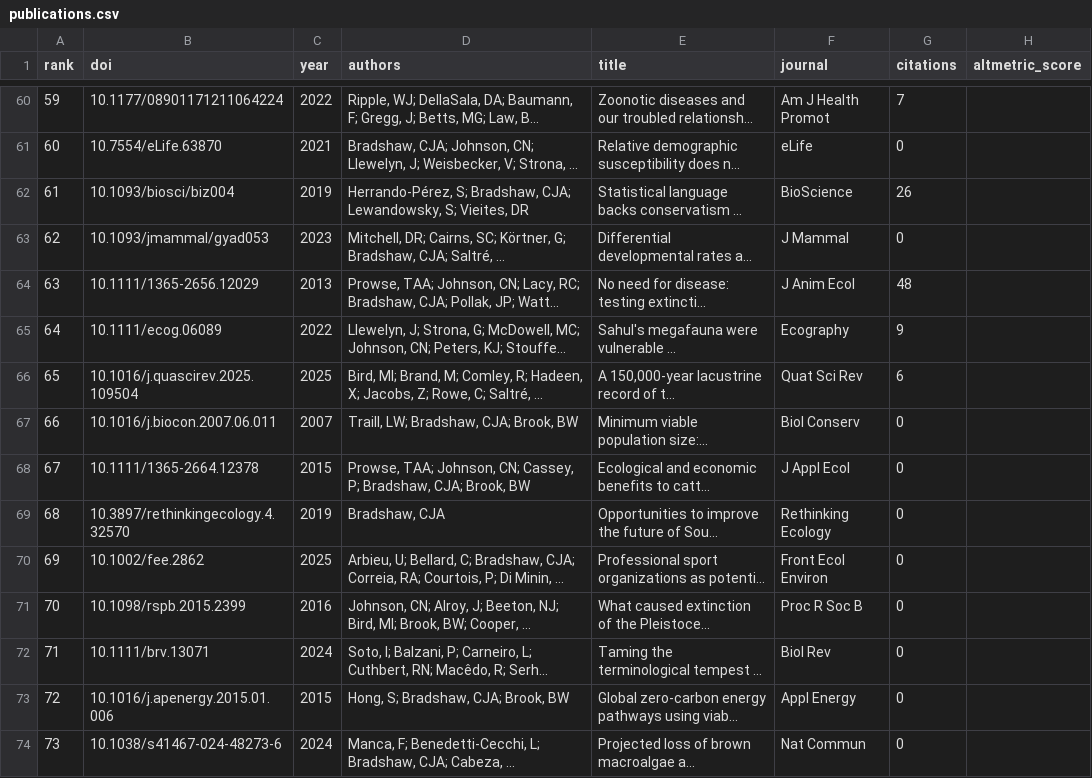
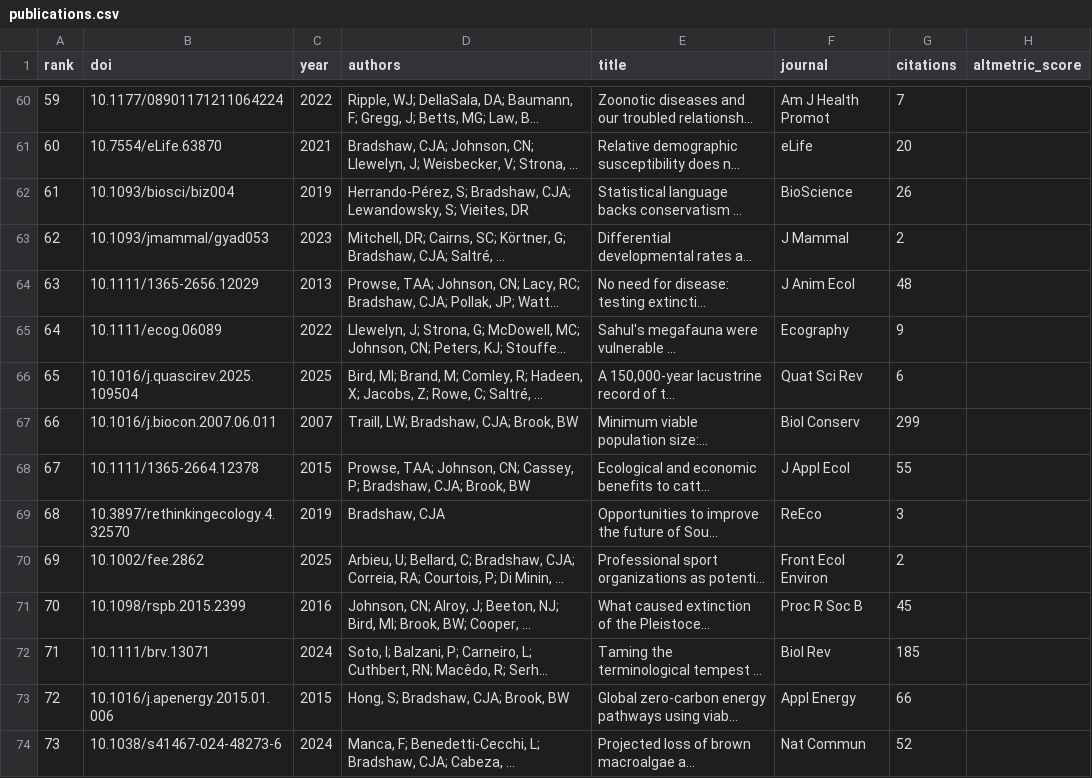
Before and after one commit to cjabradshaw/AltmetricBradshaw, a CSV file: publications.csv, drawn as a sheet; only a part is shown, gaps mark what is left out; long unchanged cells end in …; the diff covers the shown part only; the diff names each change by its address in the sheet, - before the commit and + after, or states it on an @@ line.

```diff
--- a/publications.csv
+++ b/publications.csv
-G61 (citations): 0
+G61 (citations): 20
-G63 (citations): 0
+G63 (citations): 2
-G67 (citations): 0
+G67 (citations): 299
-G68 (citations): 0
+G68 (citations): 55
-F69 (journal): Rethinking Ecology
+F69 (journal): ReEco
-G69 (citations): 0
+G69 (citations): 3
-G70 (citations): 0
+G70 (citations): 2
-G71 (citations): 0
+G71 (citations): 45
-G72 (citations): 0
+G72 (citations): 185
-G73 (citations): 0
+G73 (citations): 66
-G74 (citations): 0
+G74 (citations): 52
```
Also changed, not shown: 118 edited cells elsewhere in this file, 1 other file.
